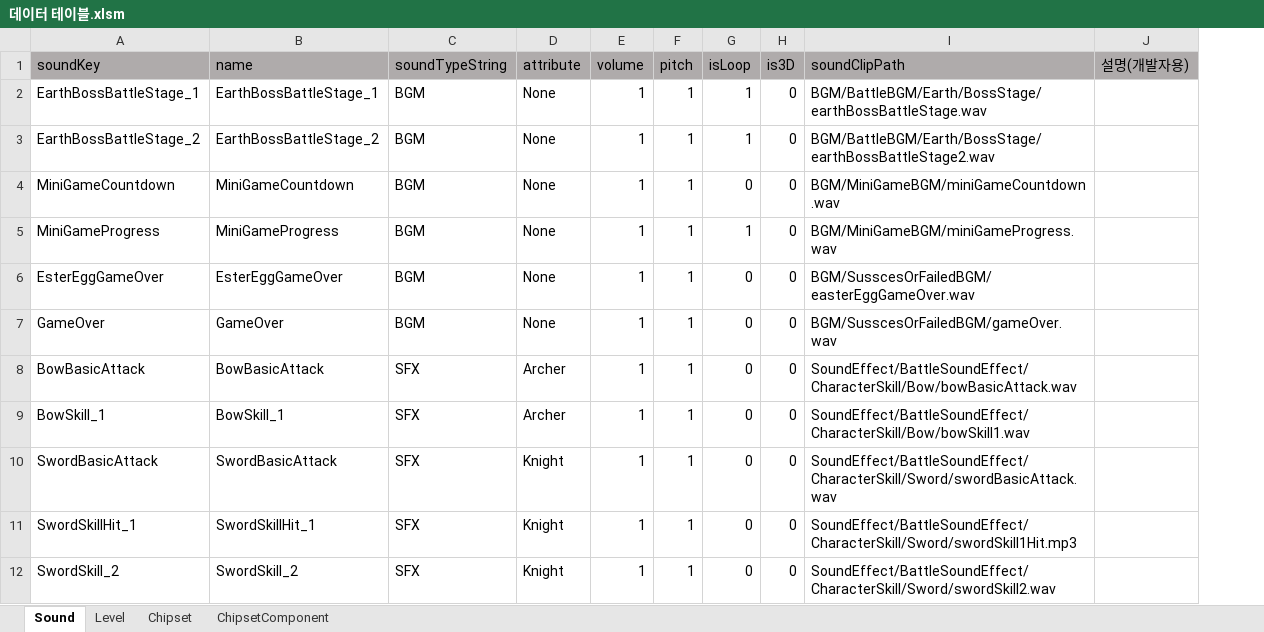
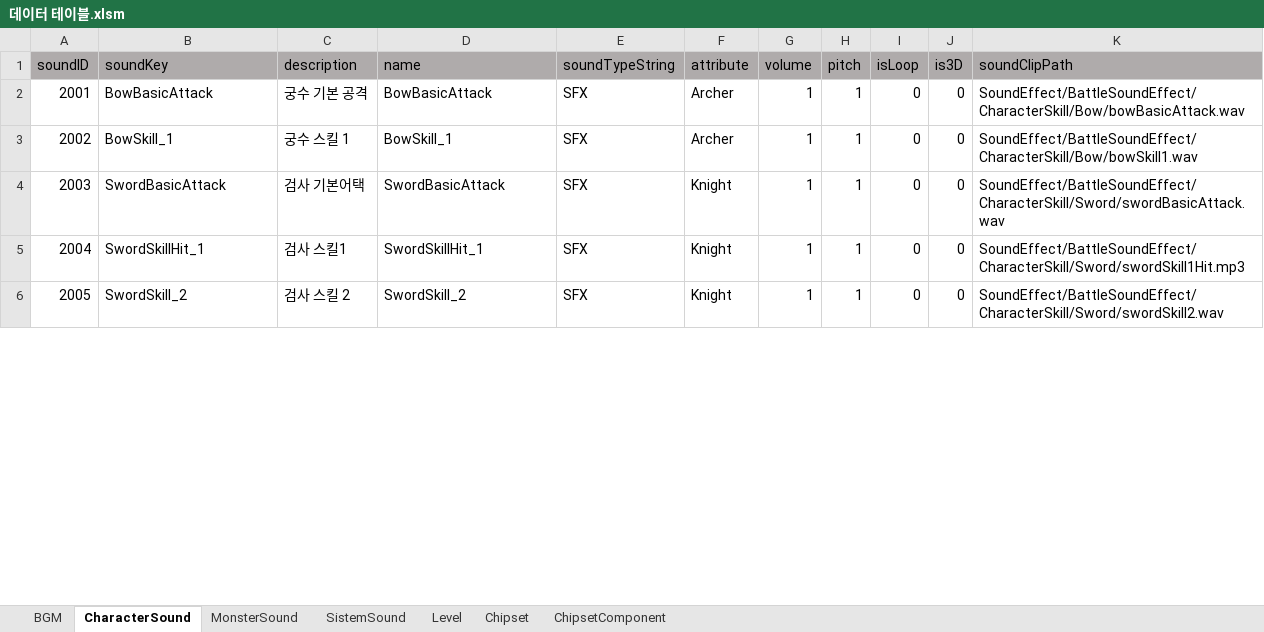
Before and after one commit to coil38/2025-2_Space, an Excel workbook: 데이터 테이블.xlsm, sheet CharacterSound, drawn as a sheet; only a part is shown; values as stored, in another font and other column widths than the file's, no borders; removed rows and columns are numbered as before the commit, all else as after; the diff covers the shown part only; the diff names each change by its address in the sheet, - before the commit and + after, or states it on an @@ line.

```diff
--- a/데이터 테이블.xlsm (sheet CharacterSound)
+++ b/데이터 테이블.xlsm (sheet CharacterSound)
-sheet tab: Sound
+sheet tab: CharacterSound
+sheet tab: BGM
+sheet tab: MonsterSound
+sheet tab: SistemSound
+column A (soundID), rows 2-6: 2001 | 2002 | 2003 | 2004 | 2005
+column C (description), rows 2-6: 궁수 기본 공격 | 궁수 스킬 1 | 검사 기본어택 | 검사 스킬1 | 검사 스킬 2
-column J (설명(개발자용)), empty
-row 2: EarthBossBattleStage_1 | EarthBossBattleStage_1 | BGM | None | 1 | 1 | 1 | 0 | BGM/BattleBGM/Earth/BossStage/earthBossBattleStage.wav
-row 3: EarthBossBattleStage_2 | EarthBossBattleStage_2 | BGM | None | 1 | 1 | 1 | 0 | BGM/BattleBGM/Earth/BossStage/earthBossBattleStage2.wav
-row 4: MiniGameCountdown | MiniGameCountdown | BGM | None | 1 | 1 | 0 | 0 | BGM/MiniGameBGM/miniGameCountdown.wav
-row 5: MiniGameProgress | MiniGameProgress | BGM | None | 1 | 1 | 1 | 0 | BGM/MiniGameBGM/miniGameProgress.wav
-row 6: EsterEggGameOver | EsterEggGameOver | BGM | None | 1 | 1 | 0 | 0 | BGM/SusscesOrFailedBGM/easterEggGameOver.wav
-row 7: GameOver | GameOver | BGM | None | 1 | 1 | 0 | 0 | BGM/SusscesOrFailedBGM/gameOver.wav
```
Also changed, not shown: 1 added row, 8 removed rows and 25 edited cells elsewhere in this sheet.
